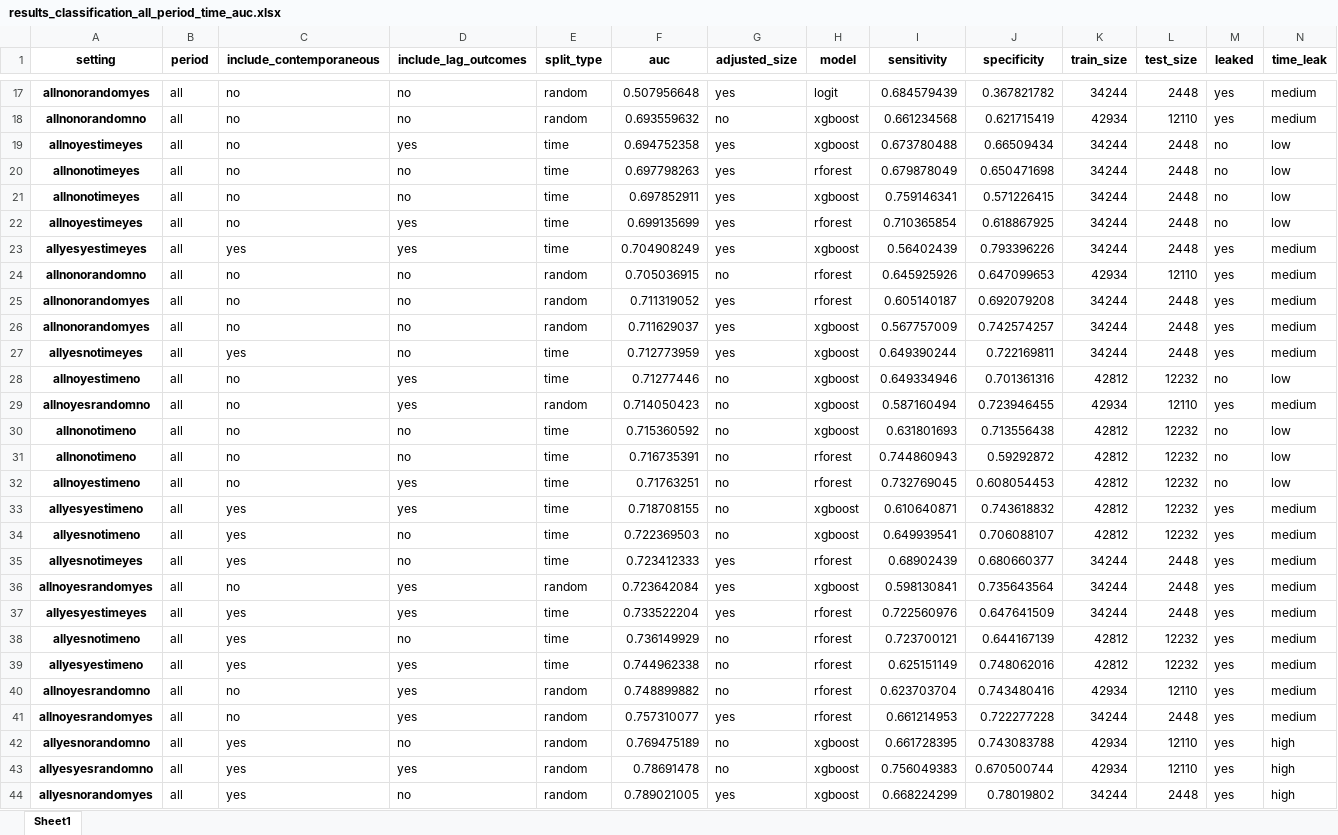
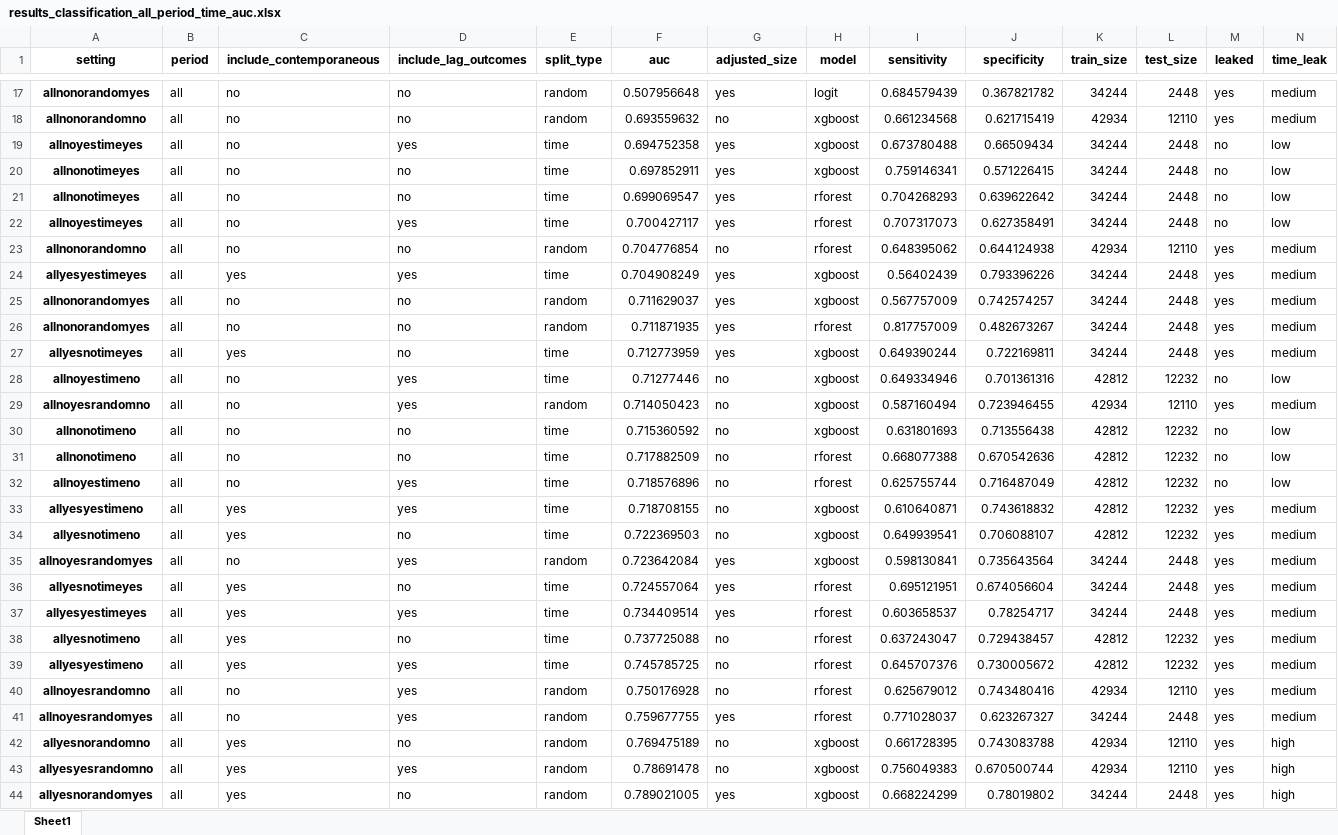
Before and after one commit to gabrielepinto/results_ml_replication, an Excel workbook: tables/results_classification_all_period_time_auc.xlsx, sheet Sheet1, drawn as a sheet; only a part is shown, gaps mark what is left out; values as stored, in another font and other column widths than the file's, no borders; removed rows and columns are numbered as before the commit, all else as after; rows hold the shown columns only; the diff covers the shown part only; the diff names each change by its address in the sheet, - before the commit and + after, or states it on an @@ line.

```diff
--- a/tables/results_classification_all_period_time_auc.xlsx (sheet Sheet1)
+++ b/tables/results_classification_all_period_time_auc.xlsx (sheet Sheet1)
-row 20: allnonotimeyes | all | no | no | time | 0.697798263 | yes | rforest | 0.679878049 | 0.650471698 | 34244 | 2448 | no | low
+row 21: allnonotimeyes | all | no | no | time | 0.699069547 | yes | rforest | 0.704268293 | 0.639622642 | 34244 | 2448 | no | low
-F22 (auc): 0.699135699
+F22 (auc): 0.700427117
-I22 (sensitivity): 0.710365854
+I22 (sensitivity): 0.707317073
-J22 (specificity): 0.618867925
+J22 (specificity): 0.627358491
+row 23: allnonorandomno | all | no | no | random | 0.704776854 | no | rforest | 0.648395062 | 0.644124938 | 42934 | 12110 | yes | medium
-row 24: allnonorandomno | all | no | no | random | 0.705036915 | no | rforest | 0.645925926 | 0.647099653 | 42934 | 12110 | yes | medium
-row 25: allnonorandomyes | all | no | no | random | 0.711319052 | yes | rforest | 0.605140187 | 0.692079208 | 34244 | 2448 | yes | medium
+row 26: allnonorandomyes | all | no | no | random | 0.711871935 | yes | rforest | 0.817757009 | 0.482673267 | 34244 | 2448 | yes | medium
-F31 (auc): 0.716735391
+F31 (auc): 0.717882509
-I31 (sensitivity): 0.744860943
+I31 (sensitivity): 0.668077388
-J31 (specificity): 0.59292872
+J31 (specificity): 0.670542636
-F32 (auc): 0.71763251
+F32 (auc): 0.718576896
-I32 (sensitivity): 0.732769045
+I32 (sensitivity): 0.625755744
-J32 (specificity): 0.608054453
+J32 (specificity): 0.716487049
-row 35: allyesnotimeyes | all | yes | no | time | 0.723412333 | yes | rforest | 0.68902439 | 0.680660377 | 34244 | 2448 | yes | medium
+row 36: allyesnotimeyes | all | yes | no | time | 0.724557064 | yes | rforest | 0.695121951 | 0.674056604 | 34244 | 2448 | yes | medium
-F37 (auc): 0.733522204
+F37 (auc): 0.734409514
-I37 (sensitivity): 0.722560976
+I37 (sensitivity): 0.603658537
-J37 (specificity): 0.647641509
+J37 (specificity): 0.78254717
-F38 (auc): 0.736149929
+F38 (auc): 0.737725088
-I38 (sensitivity): 0.723700121
+I38 (sensitivity): 0.637243047
-J38 (specificity): 0.644167139
+J38 (specificity): 0.729438457
-F39 (auc): 0.744962338
+F39 (auc): 0.745785725
-I39 (sensitivity): 0.625151149
+I39 (sensitivity): 0.645707376
-J39 (specificity): 0.748062016
+J39 (specificity): 0.730005672
-F40 (auc): 0.748899882
+F40 (auc): 0.750176928
-I40 (sensitivity): 0.623703704
+I40 (sensitivity): 0.625679012
-F41 (auc): 0.757310077
+F41 (auc): 0.759677755
-I41 (sensitivity): 0.661214953
+I41 (sensitivity): 0.771028037
-J41 (specificity): 0.722277228
+J41 (specificity): 0.623267327
```
Also changed, not shown: 12 edited cells elsewhere in this sheet, classification_results.xlsx, regression_results.xlsx, 20 other files.
